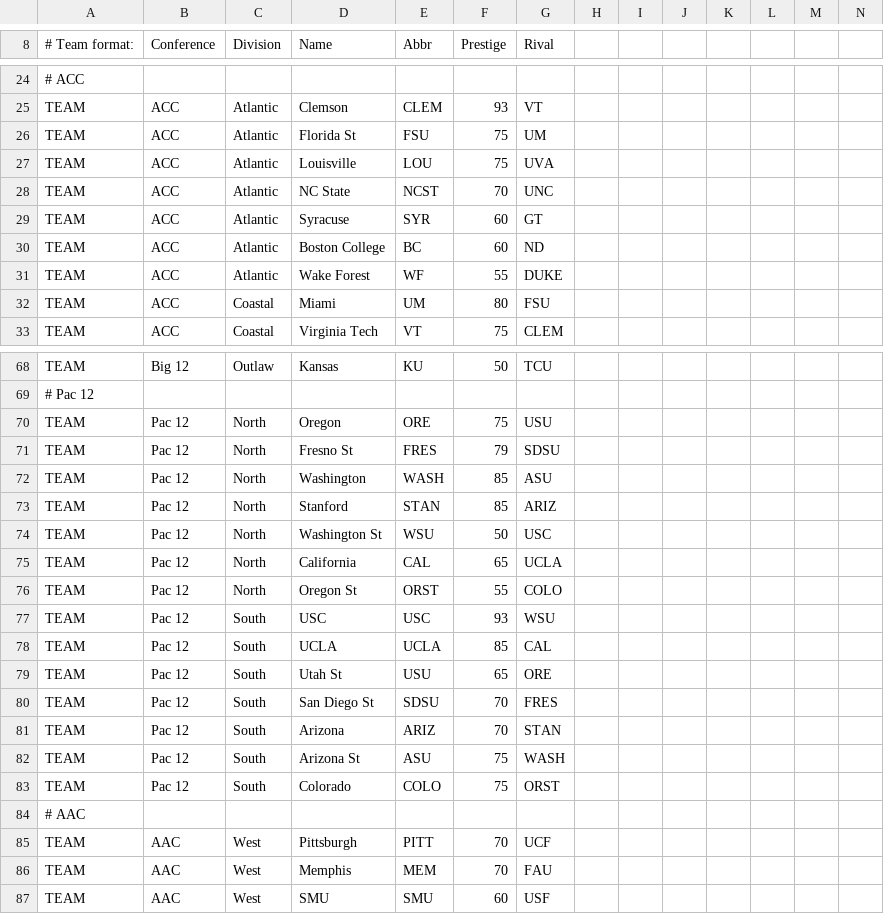
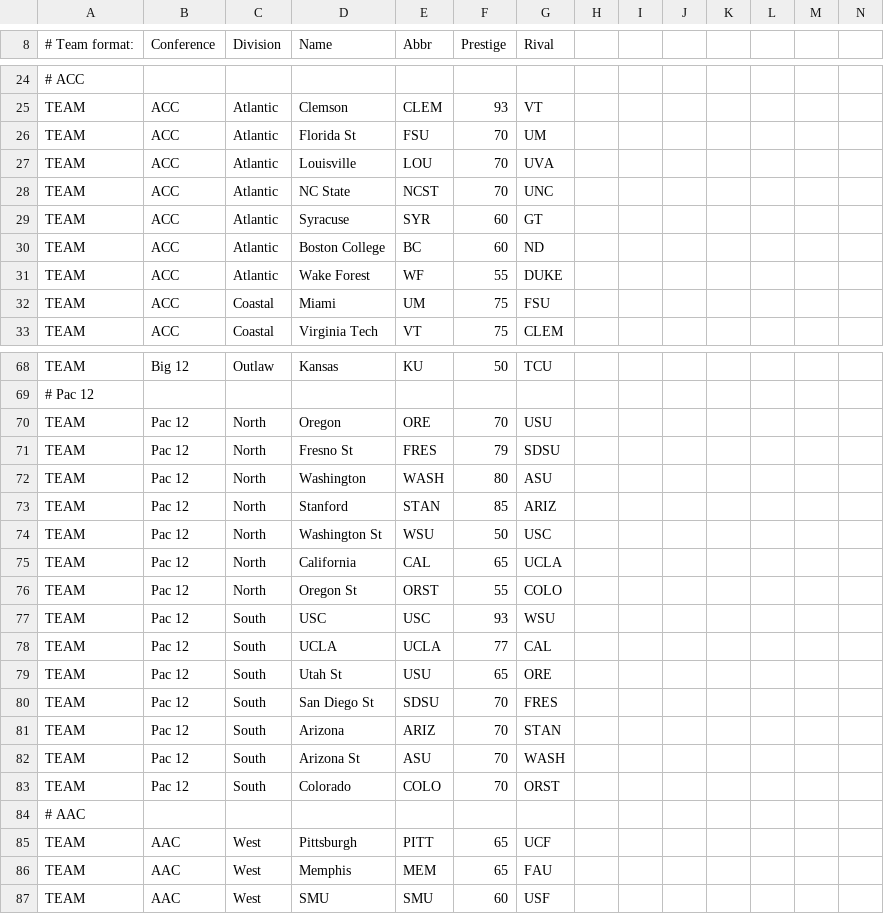
Before and after one commit to paulan77/fcii, a CSV file: pa77.csv, drawn as a sheet; only a part is shown, gaps mark what is left out; the diff covers the shown part only; the diff names each change by its address in the sheet, - before the commit and + after, or states it on an @@ line.

Commit message:
Add files via upload

```diff
--- a/pa77.csv
+++ b/pa77.csv
-F26:F27 (Prestige): 75
+F26:F27 (Prestige): 70
-F32 (Prestige): 80
+F32 (Prestige): 75
-F70 (Prestige): 75
+F70 (Prestige): 70
-F72 (Prestige): 85
+F72 (Prestige): 80
-F78 (Prestige): 85
+F78 (Prestige): 77
-F82:F83 (Prestige): 75
+F82:F83 (Prestige): 70
-F85:F86 (Prestige): 70
+F85:F86 (Prestige): 65
```
Also changed, not shown: 4 edited cells elsewhere in this file.
